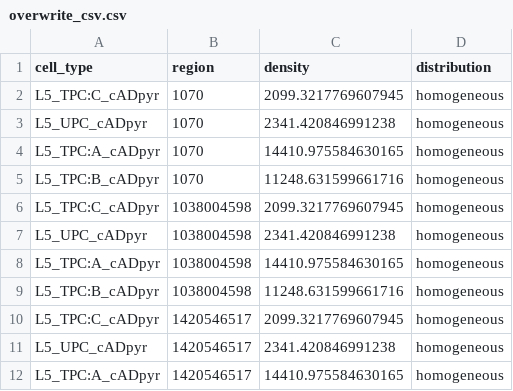
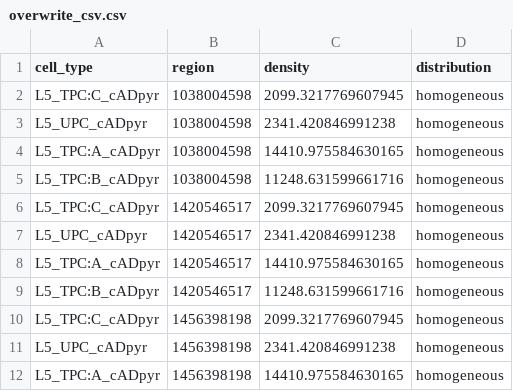
Before and after one commit to BlueBrain/molsys-cell-atlas, a CSV file: src/overwrite_cell_density/overwrite_csv.csv, drawn as a sheet; only a part is shown; the shorter side is filled out with more unchanged rows.

Commit message:
Update overwrite_csv.csv

```diff
--- a/src/overwrite_cell_density/overwrite_csv.csv
+++ b/src/overwrite_cell_density/overwrite_csv.csv
@@ -1,6 +1,2 @@
 cell_type,region,density,distribution
-L5_TPC:C_cADpyr,1070,2099.3217769607945,homogeneous
-L5_UPC_cADpyr,1070,2341.420846991238,homogeneous
-L5_TPC:A_cADpyr,1070,14410.975584630165,homogeneous
-L5_TPC:B_cADpyr,1070,11248.631599661716,homogeneous
 L5_TPC:C_cADpyr,1038004598,2099.3217769607945,homogeneous
```
